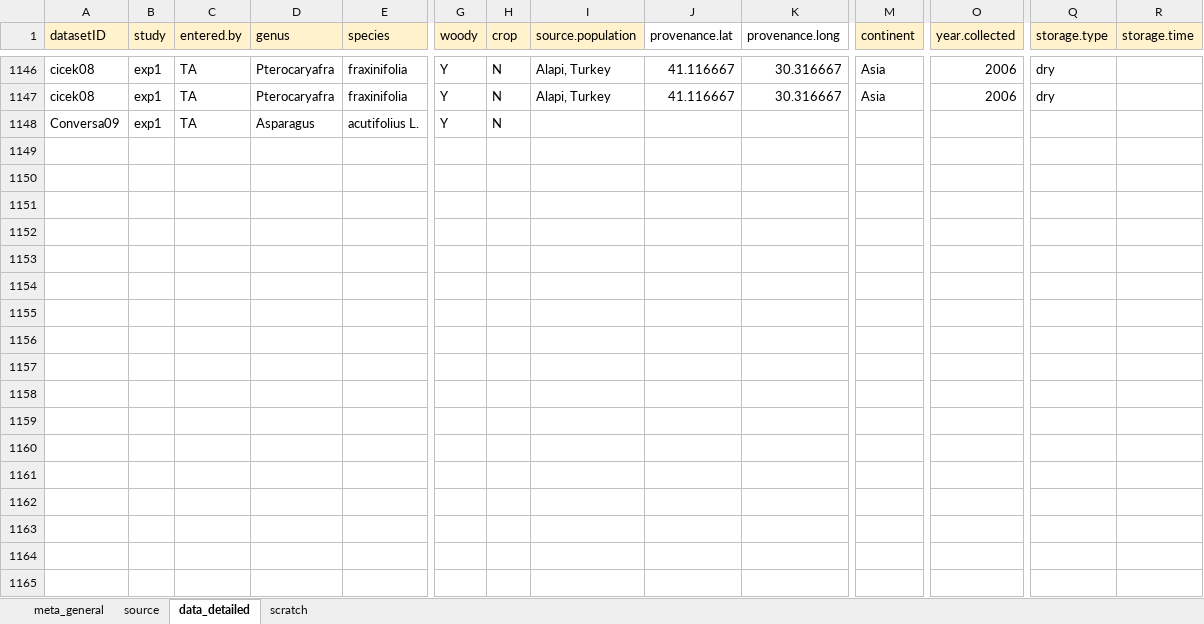
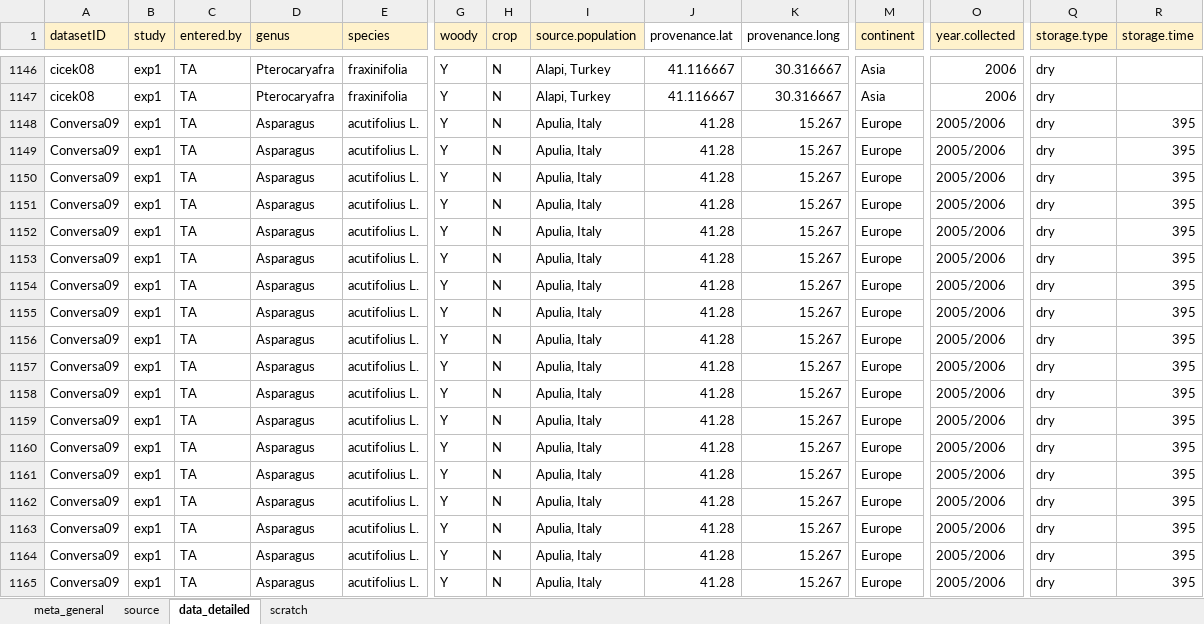
Before and after one commit to lizzieinvancouver/egret, an Excel workbook: data/oegres_TA/oegres_TA.xlsx, sheet data_detailed, drawn as a sheet; only a part is shown, gaps mark what is left out; values as stored, in another font and other column widths than the file's, no borders; removed rows and columns are numbered as before the commit, all else as after; rows hold the shown columns only; the diff covers the shown part only; the diff names each change by its address in the sheet, - before the commit and + after, or states it on an @@ line.

Commit message:
scraping updates

```diff
--- a/data/oegres_TA/oegres_TA.xlsx (sheet data_detailed)
+++ b/data/oegres_TA/oegres_TA.xlsx (sheet data_detailed)
-row 1148: Conversa09 | exp1 | TA | Asparagus | acutifolius L. | Y | N
+row 1148: Conversa09 | exp1 | TA | Asparagus | acutifolius L. | Y | N | Apulia, Italy | 41.28 | 15.267 | Europe | 2005/2006 | dry | 395
+row 1149: Conversa09 | exp1 | TA | Asparagus | acutifolius L. | Y | N | Apulia, Italy | 41.28 | 15.267 | Europe | 2005/2006 | dry | 395
+row 1150: Conversa09 | exp1 | TA | Asparagus | acutifolius L. | Y | N | Apulia, Italy | 41.28 | 15.267 | Europe | 2005/2006 | dry | 395
+row 1151: Conversa09 | exp1 | TA | Asparagus | acutifolius L. | Y | N | Apulia, Italy | 41.28 | 15.267 | Europe | 2005/2006 | dry | 395
+row 1152: Conversa09 | exp1 | TA | Asparagus | acutifolius L. | Y | N | Apulia, Italy | 41.28 | 15.267 | Europe | 2005/2006 | dry | 395
+row 1153: Conversa09 | exp1 | TA | Asparagus | acutifolius L. | Y | N | Apulia, Italy | 41.28 | 15.267 | Europe | 2005/2006 | dry | 395
+row 1154: Conversa09 | exp1 | TA | Asparagus | acutifolius L. | Y | N | Apulia, Italy | 41.28 | 15.267 | Europe | 2005/2006 | dry | 395
+row 1155: Conversa09 | exp1 | TA | Asparagus | acutifolius L. | Y | N | Apulia, Italy | 41.28 | 15.267 | Europe | 2005/2006 | dry | 395
+row 1156: Conversa09 | exp1 | TA | Asparagus | acutifolius L. | Y | N | Apulia, Italy | 41.28 | 15.267 | Europe | 2005/2006 | dry | 395
+row 1157: Conversa09 | exp1 | TA | Asparagus | acutifolius L. | Y | N | Apulia, Italy | 41.28 | 15.267 | Europe | 2005/2006 | dry | 395
+row 1158: Conversa09 | exp1 | TA | Asparagus | acutifolius L. | Y | N | Apulia, Italy | 41.28 | 15.267 | Europe | 2005/2006 | dry | 395
+row 1159: Conversa09 | exp1 | TA | Asparagus | acutifolius L. | Y | N | Apulia, Italy | 41.28 | 15.267 | Europe | 2005/2006 | dry | 395
+row 1160: Conversa09 | exp1 | TA | Asparagus | acutifolius L. | Y | N | Apulia, Italy | 41.28 | 15.267 | Europe | 2005/2006 | dry | 395
+row 1161: Conversa09 | exp1 | TA | Asparagus | acutifolius L. | Y | N | Apulia, Italy | 41.28 | 15.267 | Europe | 2005/2006 | dry | 395
+row 1162: Conversa09 | exp1 | TA | Asparagus | acutifolius L. | Y | N | Apulia, Italy | 41.28 | 15.267 | Europe | 2005/2006 | dry | 395
+row 1163: Conversa09 | exp1 | TA | Asparagus | acutifolius L. | Y | N | Apulia, Italy | 41.28 | 15.267 | Europe | 2005/2006 | dry | 395
+row 1164: Conversa09 | exp1 | TA | Asparagus | acutifolius L. | Y | N | Apulia, Italy | 41.28 | 15.267 | Europe | 2005/2006 | dry | 395
+row 1165: Conversa09 | exp1 | TA | Asparagus | acutifolius L. | Y | N | Apulia, Italy | 41.28 | 15.267 | Europe | 2005/2006 | dry | 395
```
Also changed, not shown: 6 added rows elsewhere in this sheet, sheet scratch.
